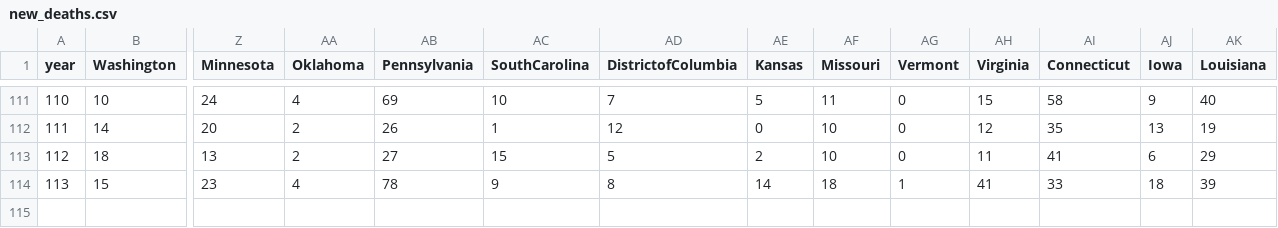
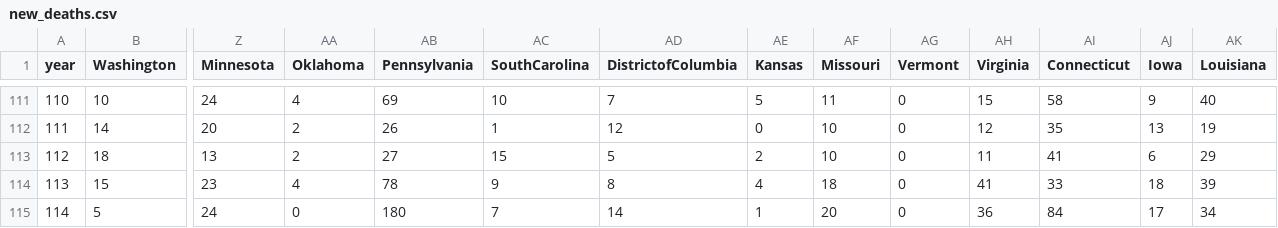
Before and after one commit to mattjgally/corona, a CSV file: new_deaths.csv, drawn as a sheet; only a part is shown, gaps mark what is left out; rows hold the shown columns only; the diff names each change by its address in the sheet, - before the commit and + after, or states it on an @@ line.

```diff
--- a/new_deaths.csv
+++ b/new_deaths.csv
-AE114 (Kansas): 14
+AE114 (Kansas): 4
-AG114 (Vermont): 1
+AG114 (Vermont): 0
+row 115: 114 | 5 | 24 | 0 | 180 | 7 | 14 | 1 | 20 | 0 | 36 | 84 | 17 | 34
```
Also changed, not shown: new_cases.csv, organized_data6.csv, 3 other files.
